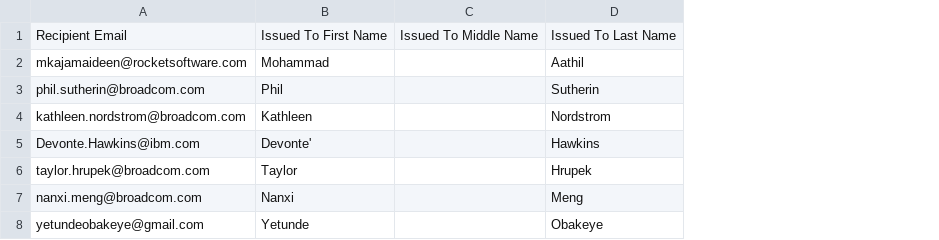
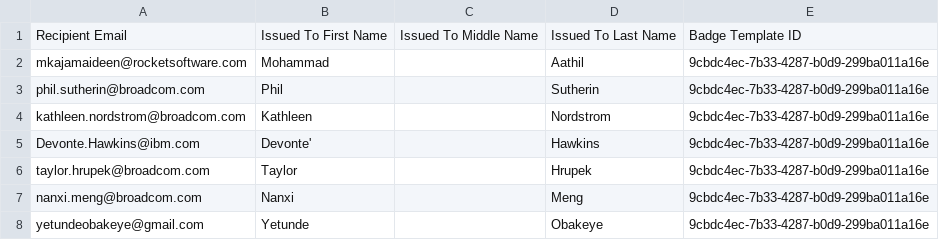
Before and after one commit to openmainframeproject/omp-education, a CSV file: CONTRIBUTORS.csv, drawn as a sheet; the diff names each change by its address in the sheet, - before the commit and + after, or states it on an @@ line.

Commit message:
Update CONTRIBUTORS.csv to include Badge Template ID
Added Badge Template ID to each contributor entry.

Signed-off-by: Tom Slanda <jesus_slanda@yahoo.com>

```diff
--- a/CONTRIBUTORS.csv
+++ b/CONTRIBUTORS.csv
+column E, rows 1-8: Badge Template ID | 9cbdc4ec-7b33-4287-b0d9-299ba011a16e | 9cbdc4ec-7b33-4287-b0d9-299ba011a16e | 9cbdc4ec-7b33-4287-b0d9-299ba011a16e | 9cbdc4ec-7b33-4287-b0d9-299ba011a16e | 9cbdc4ec-7b33-4287-b0d9-299ba011a16e | 9cbdc4ec-7b33-4287-b0d9-299ba011a16e | 9cbdc4ec-7b33-4287-b0d9-299ba011a16e
```
